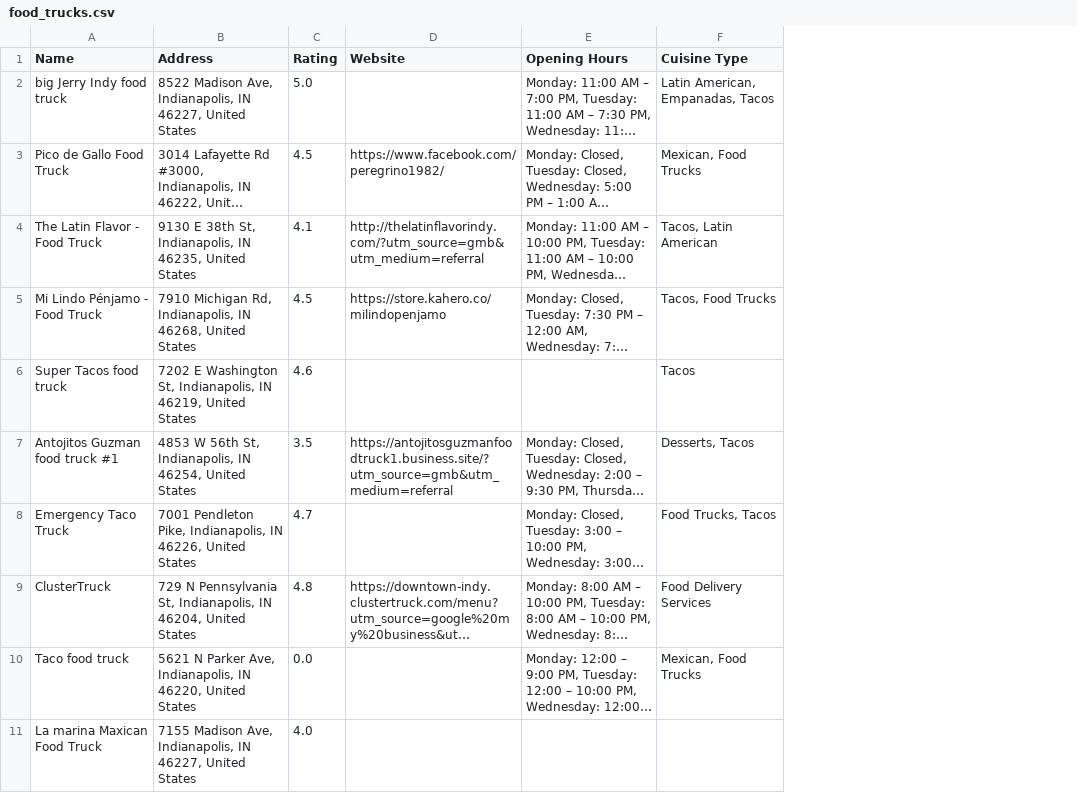
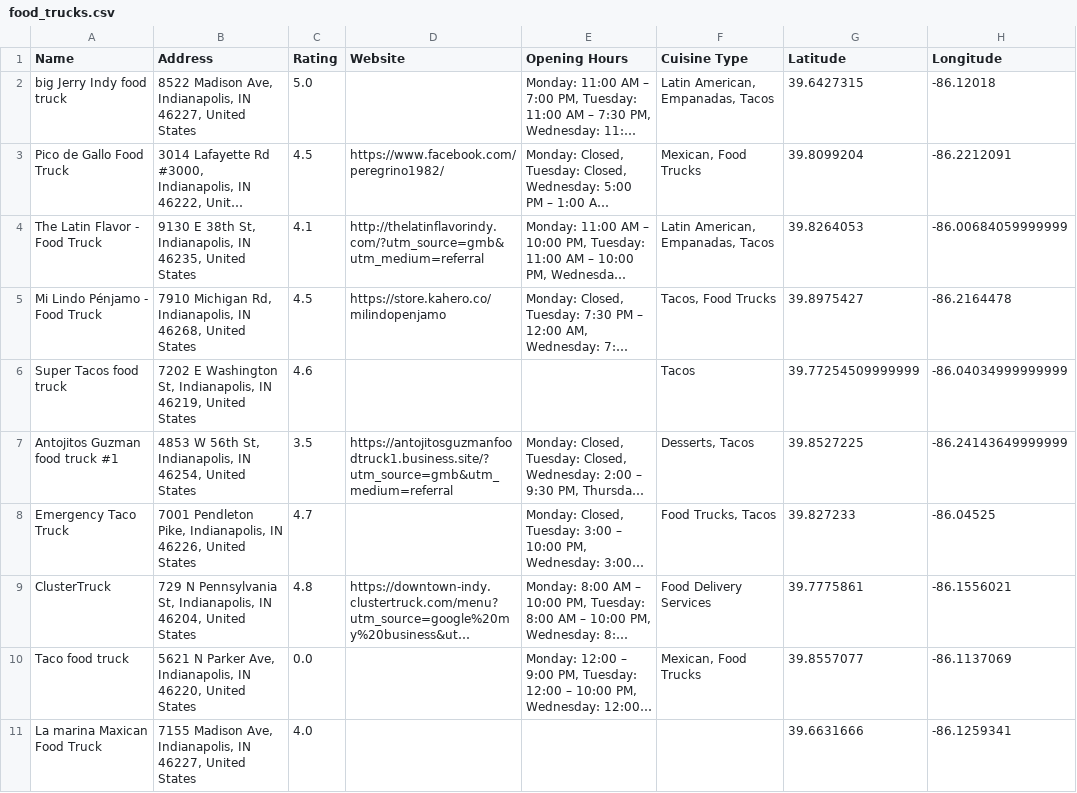
Before and after one commit to 11637721/Xtern_DS_Internship_FoodX, a CSV file: food_trucks.csv, drawn as a sheet; only a part is shown; long unchanged cells end in …; the diff names each change by its address in the sheet, - before the commit and + after, or states it on an @@ line.

```diff
--- a/food_trucks.csv
+++ b/food_trucks.csv
+column G (Latitude), rows 2-11: 39.6427315 | 39.8099204 | 39.8264053 | 39.8975427 | 39.77254509999999 | 39.8527225 | 39.827233 | 39.7775861 | 39.8557077 | 39.6631666
+column H (Longitude), rows 2-11: -86.12018 | -86.2212091 | -86.00684059999999 | -86.2164478 | -86.04034999999999 | -86.24143649999999 | -86.04525 | -86.1556021 | -86.1137069 | -86.1259341
-F4 (Cuisine Type): Tacos, Latin American
+F4 (Cuisine Type): Latin American, Empanadas, Tacos
```
Also changed, not shown: Cleaned_food_trucks.csv, 2 other files.
